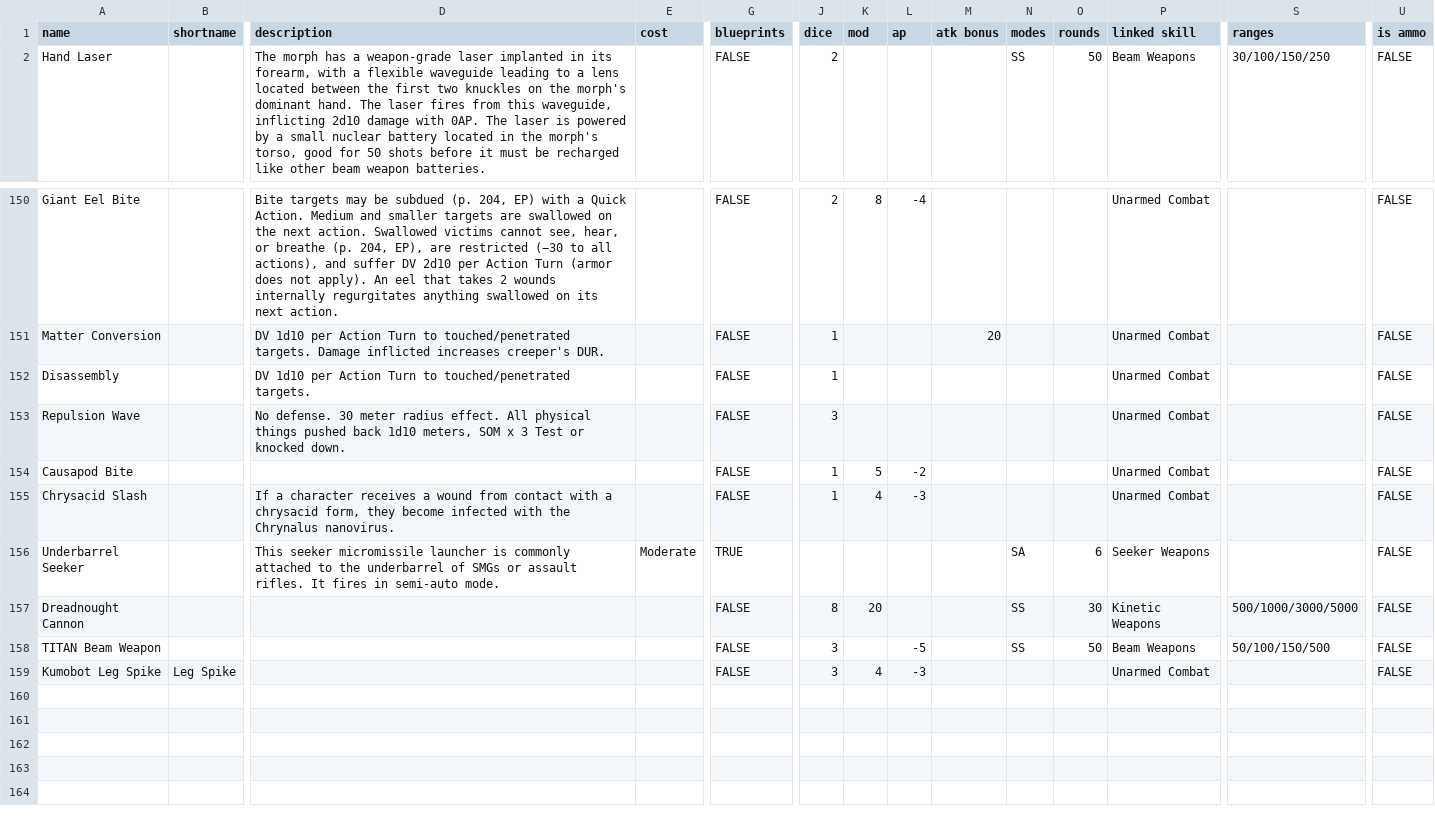
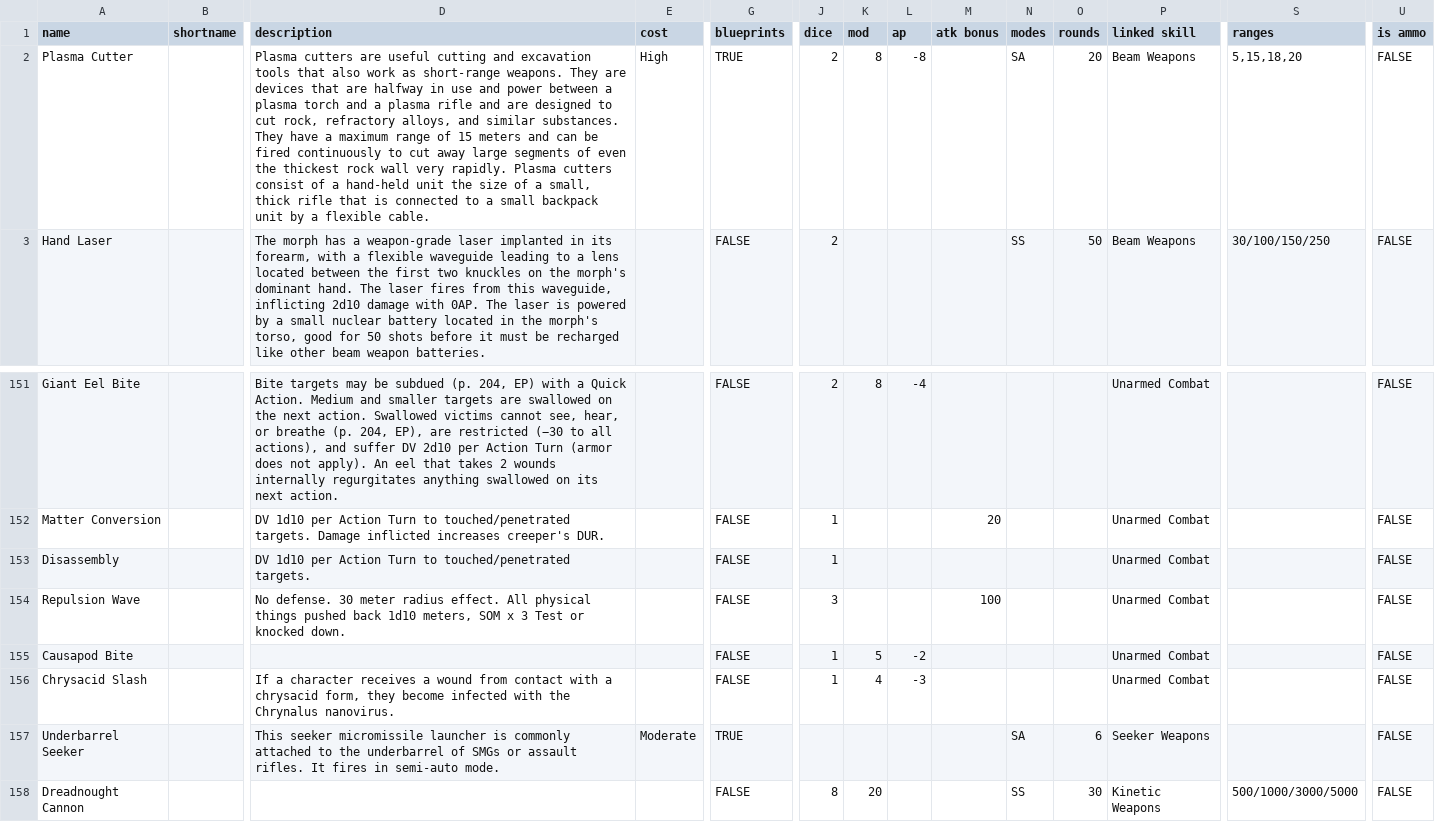
Before and after one commit to nerdhaus/eldrich, a CSV file: web/modules/custom/ep_import/gear/weapons.csv, drawn as a sheet; only a part is shown, gaps mark what is left out; the shorter side is filled out with more unchanged rows; addresses are those after the commit; rows hold the shown columns only; the diff names each change by its address in the sheet, - before the commit and + after, or states it on an @@ line.

```diff
--- a/web/modules/custom/ep_import/gear/weapons.csv
+++ b/web/modules/custom/ep_import/gear/weapons.csv
+row 2: Plasma Cutter |  | Plasma cutters are useful cutting and excavation tools that also work as short-range weapons. They are devices that are halfway in use and power between a plasma torch and a plasma rifle and are designed to cut rock, refractory alloys, and similar substances. They have a maximum range of 15 meters and can be fired continuously to cut away large segments of even the thickest rock wall very rapidly. Plasma cutters consist of a hand-held unit the size of a small, thick rifle that is connected to a small backpack unit by a flexible cable. | High | TRUE | 2 | 8 | -8 |  | SA | 20 | Beam Weapons | 5,15,18,20 | FALSE
-M154 (atk bonus): (empty)
+M154 (atk bonus): 100
```
Also changed, not shown: web/modules/custom/ep_import/data/gear-taxonomy.csv, web/modules/custom/ep_import/gear/armor.csv, 9 other files.
